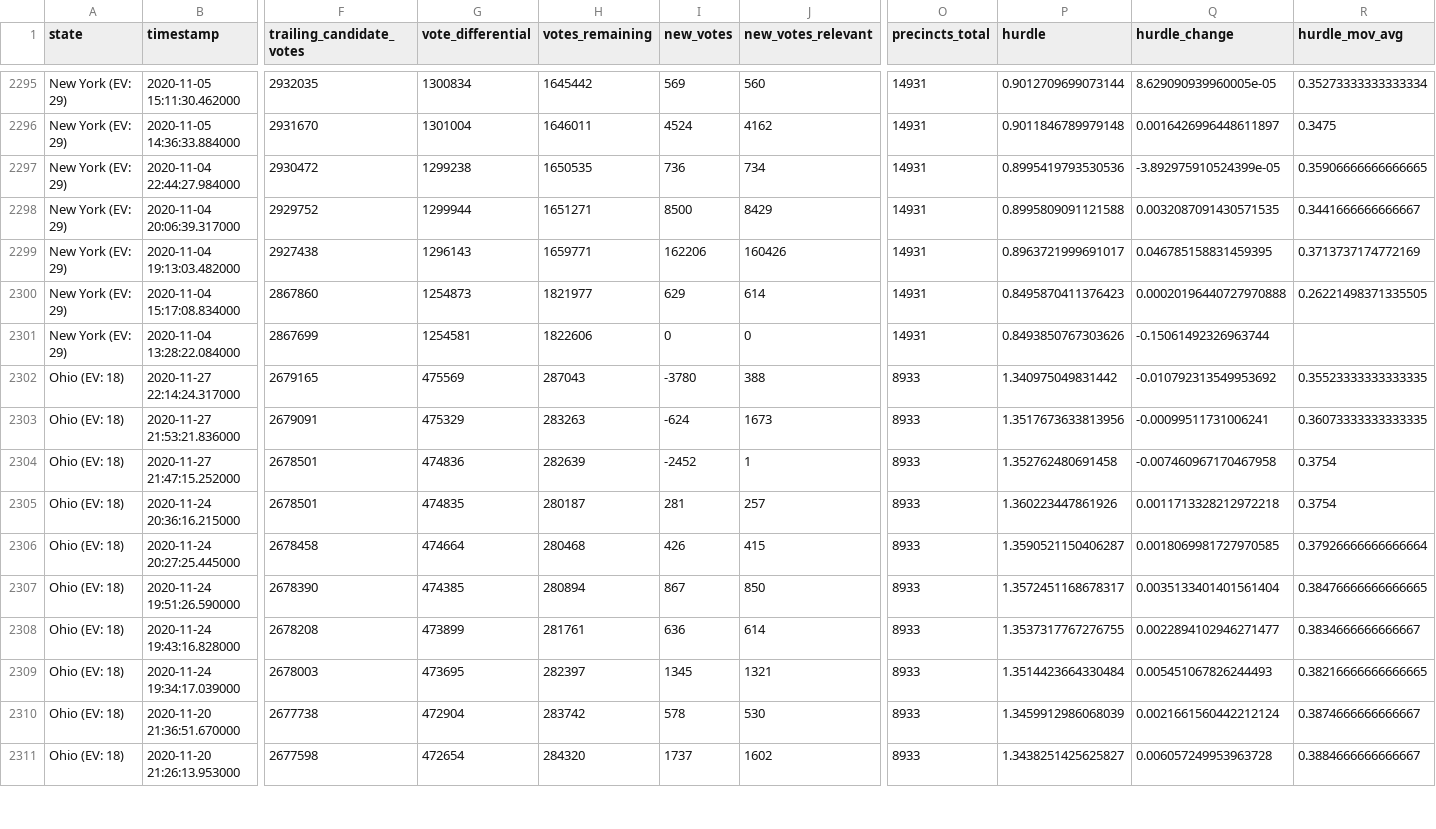
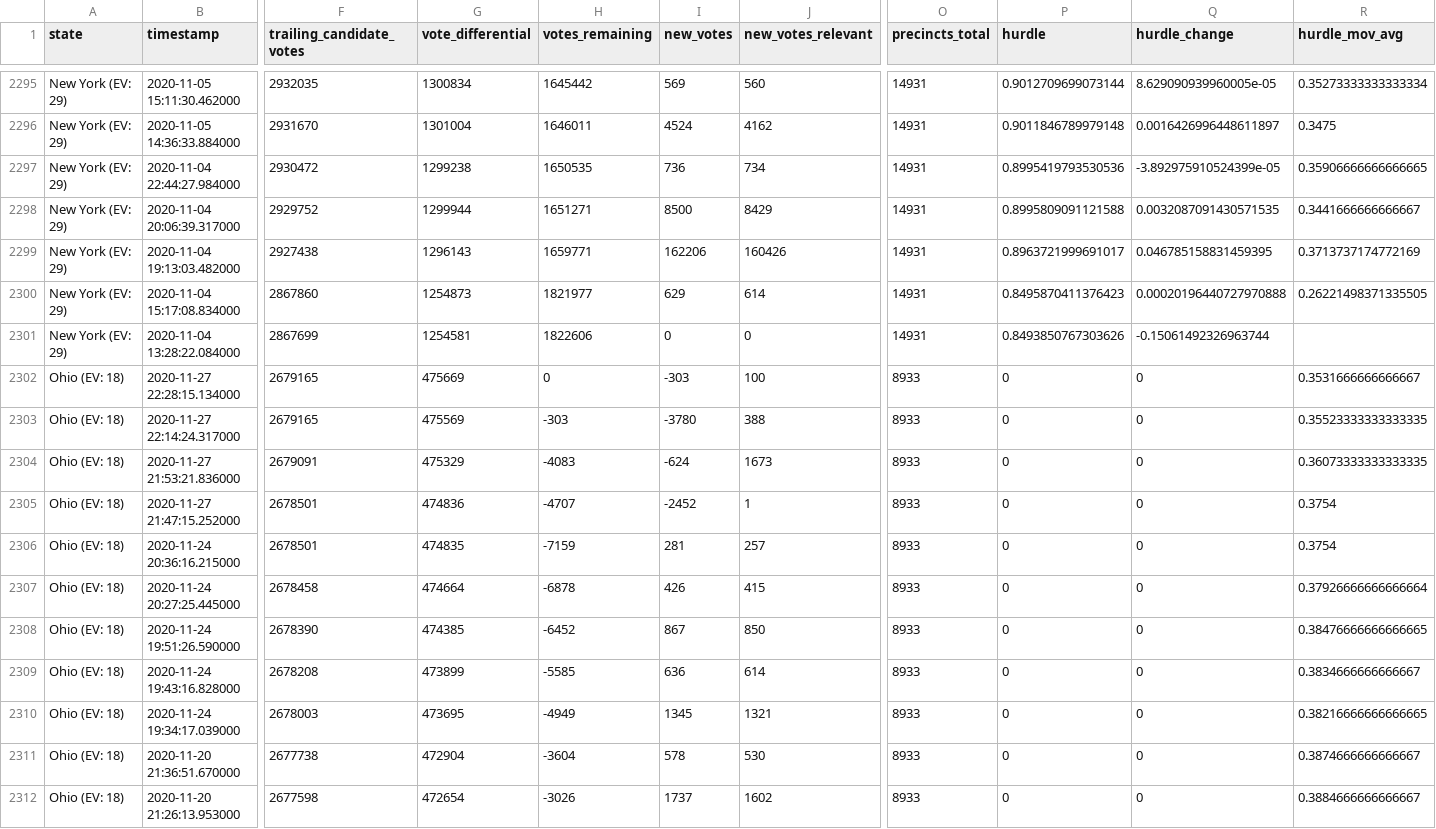
Before and after one commit to carlesm/nyt-2020-election-scraper, a CSV file: all-state-changes.csv, drawn as a sheet; only a part is shown, gaps mark what is left out; addresses are those after the commit; rows hold the shown columns only; the diff covers the shown part only; the diff names each change by its address in the sheet, - before the commit and + after, or states it on an @@ line.

```diff
--- a/all-state-changes.csv
+++ b/all-state-changes.csv
+row 2302: Ohio (EV: 18) | 2020-11-27 22:28:15.134000 | 2679165 | 475669 | 0 | -303 | 100 | 8933 | 0 | 0 | 0.3531666666666667
-H2303 (votes_remaining): 287043
+H2303 (votes_remaining): -303
-P2303 (hurdle): 1.340975049831442
+P2303 (hurdle): 0
-Q2303 (hurdle_change): -0.010792313549953692
+Q2303 (hurdle_change): 0
-H2304 (votes_remaining): 283263
+H2304 (votes_remaining): -4083
-P2304 (hurdle): 1.3517673633813956
+P2304 (hurdle): 0
-Q2304 (hurdle_change): -0.00099511731006241
+Q2304 (hurdle_change): 0
-H2305 (votes_remaining): 282639
+H2305 (votes_remaining): -4707
-P2305 (hurdle): 1.352762480691458
+P2305 (hurdle): 0
-Q2305 (hurdle_change): -0.007460967170467958
+Q2305 (hurdle_change): 0
-H2306 (votes_remaining): 280187
+H2306 (votes_remaining): -7159
-P2306 (hurdle): 1.360223447861926
+P2306 (hurdle): 0
-Q2306 (hurdle_change): 0.0011713328212972218
+Q2306 (hurdle_change): 0
-H2307 (votes_remaining): 280468
+H2307 (votes_remaining): -6878
-P2307 (hurdle): 1.3590521150406287
+P2307 (hurdle): 0
-Q2307 (hurdle_change): 0.0018069981727970585
+Q2307 (hurdle_change): 0
-H2308 (votes_remaining): 280894
+H2308 (votes_remaining): -6452
-P2308 (hurdle): 1.3572451168678317
+P2308 (hurdle): 0
-Q2308 (hurdle_change): 0.0035133401401561404
+Q2308 (hurdle_change): 0
-H2309 (votes_remaining): 281761
+H2309 (votes_remaining): -5585
-P2309 (hurdle): 1.3537317767276755
+P2309 (hurdle): 0
-Q2309 (hurdle_change): 0.0022894102946271477
+Q2309 (hurdle_change): 0
-H2310 (votes_remaining): 282397
+H2310 (votes_remaining): -4949
-P2310 (hurdle): 1.3514423664330484
+P2310 (hurdle): 0
-Q2310 (hurdle_change): 0.005451067826244493
+Q2310 (hurdle_change): 0
-H2311 (votes_remaining): 283742
+H2311 (votes_remaining): -3604
-P2311 (hurdle): 1.3459912986068039
+P2311 (hurdle): 0
-Q2311 (hurdle_change): 0.0021661560442212124
+Q2311 (hurdle_change): 0
-H2312 (votes_remaining): 284320
+H2312 (votes_remaining): -3026
-P2312 (hurdle): 1.3438251425625827
+P2312 (hurdle): 0
-Q2312 (hurdle_change): 0.006057249953963728
+Q2312 (hurdle_change): 0
```
Also changed, not shown: 92 edited cells elsewhere in this file, 6 other files.
